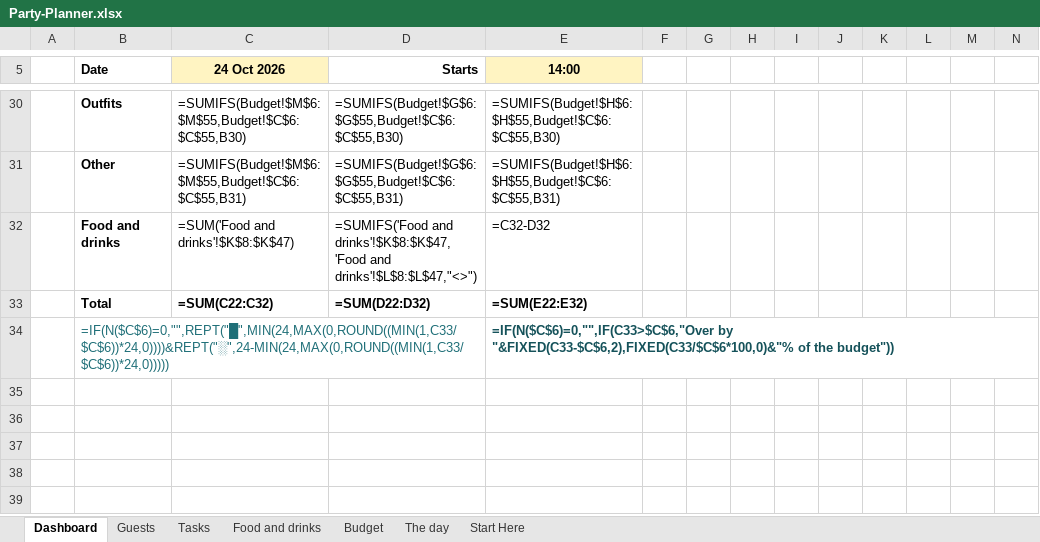
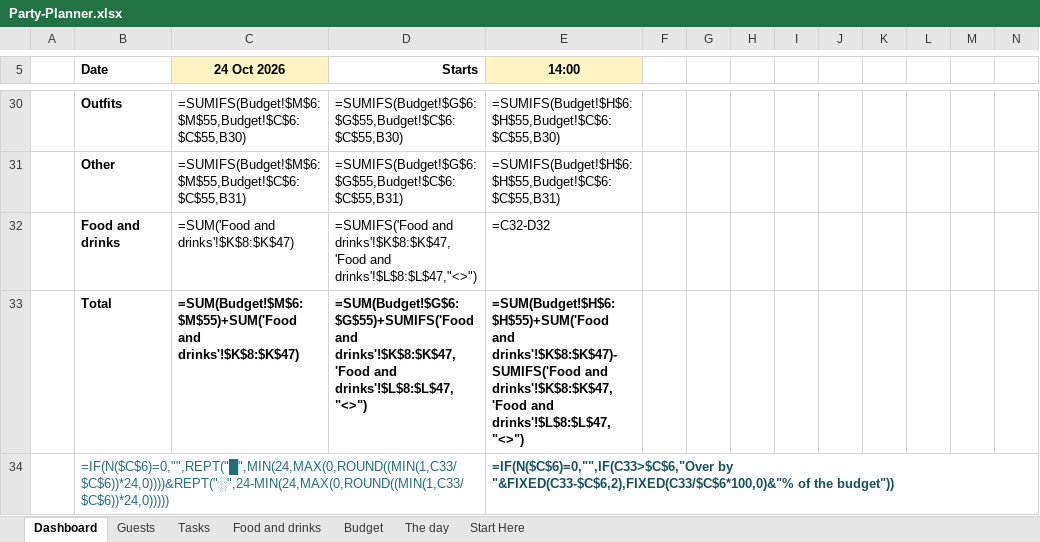
Before and after one commit to tchubirs/tchubirs.github.io, an Excel workbook: etsy/party/Party-Planner.xlsx, sheet Dashboard, drawn as a sheet; only a part is shown, gaps mark what is left out; values as stored, in another font and other column widths than the file's, no borders; formulas without a stored value are shown as written; conditional formats not drawn; the diff names each change by its address in the sheet, - before the commit and + after, or states it on an @@ line.

```diff
--- a/etsy/party/Party-Planner.xlsx (sheet Dashboard)
+++ b/etsy/party/Party-Planner.xlsx (sheet Dashboard)
-C33 (24 Oct 2026): =SUM(C22:C32)
+C33 (24 Oct 2026): =SUM(Budget!$M$6:$M$55)+SUM('Food and drinks'!$K$8:$K$47)
-D33 (Starts): =SUM(D22:D32)
+D33 (Starts): =SUM(Budget!$G$6:$G$55)+SUMIFS('Food and drinks'!$K$8:$K$47,'Food and drinks'!$L$8:$L$47,"<>")
-E33 (14:00): =SUM(E22:E32)
+E33 (14:00): =SUM(Budget!$H$6:$H$55)+SUM('Food and drinks'!$K$8:$K$47)-SUMIFS('Food and drinks'!$K$8:$K$47,'Food and drinks'!$L$8:$L$47,"<>")
```
Also changed, not shown: 17 other files.
